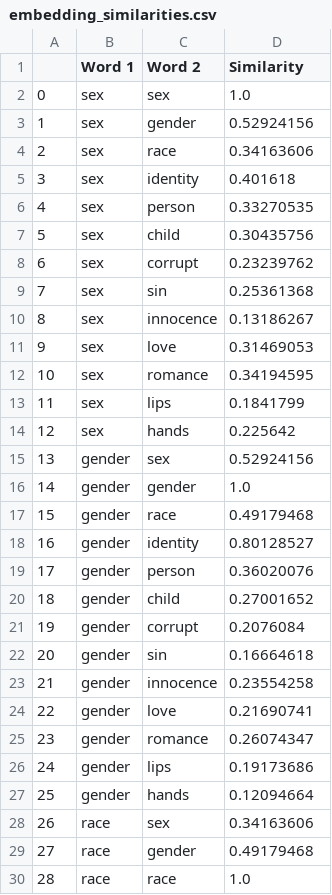
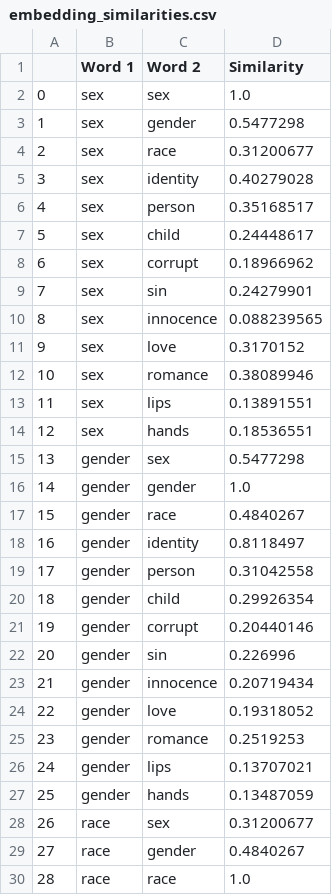
Before and after one commit to representationlab/visualizations, a CSV file: data/embedding_similarities.csv, drawn as a sheet; only a part is shown; the diff covers the shown part only.

```diff
--- a/data/embedding_similarities.csv
+++ b/data/embedding_similarities.csv
@@ -2,29 +2,29 @@
 0,sex,sex,1.0
-1,sex,gender,0.52924156
-2,sex,race,0.34163606
-3,sex,identity,0.401618
-4,sex,person,0.33270535
-5,sex,child,0.30435756
-6,sex,corrupt,0.23239762
-7,sex,sin,0.25361368
-8,sex,innocence,0.13186267
-9,sex,love,0.31469053
-10,sex,romance,0.34194595
-11,sex,lips,0.1841799
-12,sex,hands,0.225642
-13,gender,sex,0.52924156
+1,sex,gender,0.5477298
+2,sex,race,0.31200677
+3,sex,identity,0.40279028
+4,sex,person,0.35168517
+5,sex,child,0.24448617
+6,sex,corrupt,0.18966962
+7,sex,sin,0.24279901
+8,sex,innocence,0.088239565
+9,sex,love,0.3170152
+10,sex,romance,0.38089946
+11,sex,lips,0.13891551
+12,sex,hands,0.18536551
+13,gender,sex,0.5477298
 14,gender,gender,1.0
-15,gender,race,0.49179468
-16,gender,identity,0.80128527
-17,gender,person,0.36020076
-18,gender,child,0.27001652
-19,gender,corrupt,0.2076084
-20,gender,sin,0.16664618
-21,gender,innocence,0.23554258
-22,gender,love,0.21690741
-23,gender,romance,0.26074347
-24,gender,lips,0.19173686
-25,gender,hands,0.12094664
-26,race,sex,0.34163606
-27,race,gender,0.49179468
+15,gender,race,0.4840267
+16,gender,identity,0.8118497
+17,gender,person,0.31042558
+18,gender,child,0.29926354
+19,gender,corrupt,0.20440146
+20,gender,sin,0.226996
+21,gender,innocence,0.20719434
+22,gender,love,0.19318052
+23,gender,romance,0.2519253
+24,gender,lips,0.13707021
+25,gender,hands,0.13487059
+26,race,sex,0.31200677
+27,race,gender,0.4840267
 28,race,race,1.0
```
Also changed, not shown: 132 edited cells elsewhere in this file, data/subset_each_word_similarities.csv, 1 other file.
